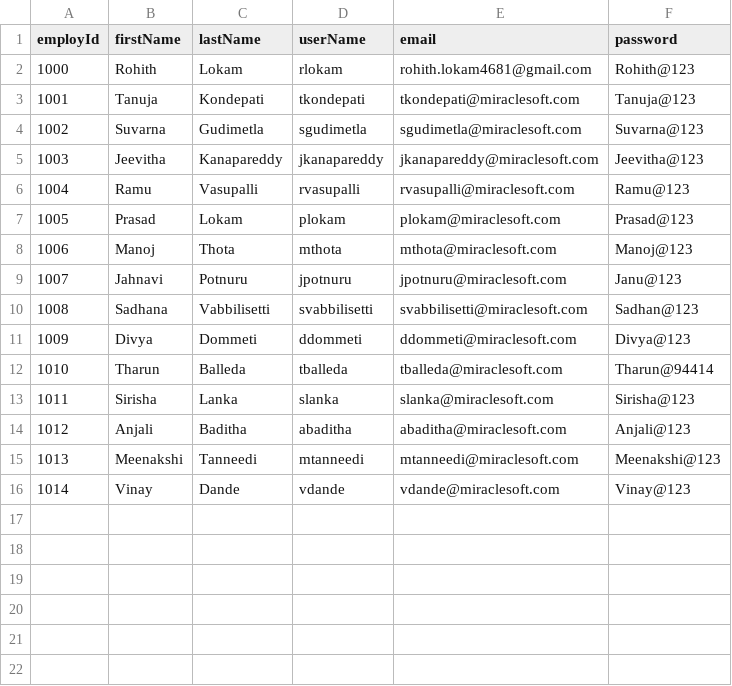
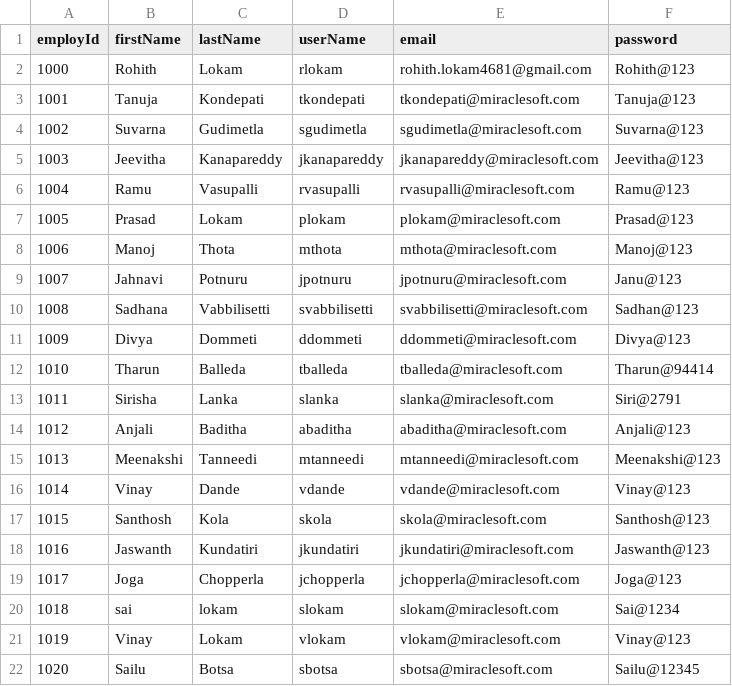
Before and after one commit to RohithLokam/JqueryRegistrationForm, a CSV file: Jquery/testing.csv, drawn as a sheet.

```diff
--- a/Jquery/testing.csv
+++ b/Jquery/testing.csv
@@ -12,3 +12,3 @@ employId,firstName,lastName,userName,email,password
 1010,Tharun,Balleda,tballeda,tballeda@miraclesoft.com,Tharun@94414
-1011,Sirisha,Lanka,slanka,slanka@miraclesoft.com,Sirisha@123
+1011,Sirisha,Lanka,slanka,slanka@miraclesoft.com,Siri@2791
 1012,Anjali,Baditha,abaditha,abaditha@miraclesoft.com,Anjali@123
@@ -16 +16,7 @@ employId,firstName,lastName,userName,email,password
 1014,Vinay,Dande,vdande,vdande@miraclesoft.com,Vinay@123
+1015,Santhosh,Kola,skola,skola@miraclesoft.com,Santhosh@123
+1016,Jaswanth,Kundatiri,jkundatiri,jkundatiri@miraclesoft.com,Jaswanth@123
+1017,Joga,Chopperla,jchopperla,jchopperla@miraclesoft.com,Joga@123
+1018,sai,lokam,slokam,slokam@miraclesoft.com,Sai@1234
+1019,Vinay,Lokam,vlokam,vlokam@miraclesoft.com,Vinay@123
+1020,Sailu,Botsa,sbotsa,sbotsa@miraclesoft.com,Sailu@12345
```
Also changed, not shown: Jquery/employ_data.csv, Jquery/files.csv, 15 other files.
